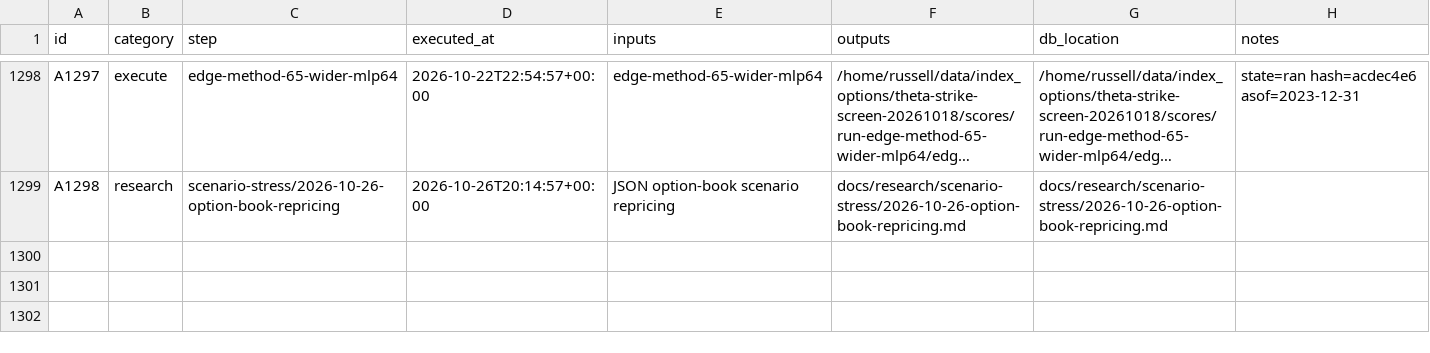
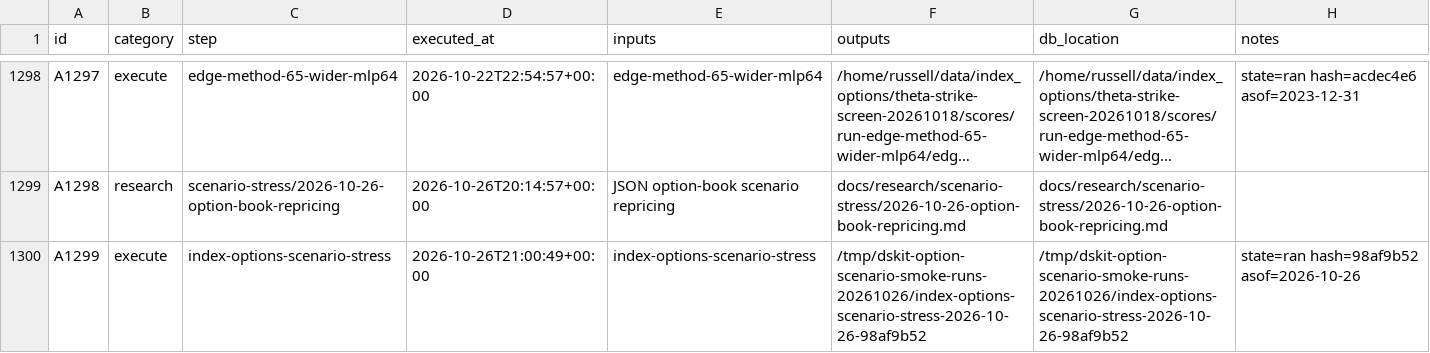
Before and after one commit to gdrusse/dskit, a CSV file: children/index_options/docs/decisioning/actions.csv, drawn as a sheet; only a part is shown, gaps mark what is left out; long unchanged cells end in …; the diff names each change by its address in the sheet, - before the commit and + after, or states it on an @@ line.

```diff
--- a/children/index_options/docs/decisioning/actions.csv
+++ b/children/index_options/docs/decisioning/actions.csv
+row 1300: A1299 | execute | index-options-scenario-stress | 2026-10-26T21:00:49+00:00 | index-options-scenario-stress | /tmp/dskit-option-scenario-smoke-runs-20261026/index-options-scenario-stress-2026-10-26-98af9b52 | /tmp/dskit-option-scenario-smoke-runs-20261026/index-options-scenario-stress-2026-10-26-98af9b52 | state=ran hash=98af9b52 asof=2026-10-26
```
Also changed, not shown: 5 other files.
